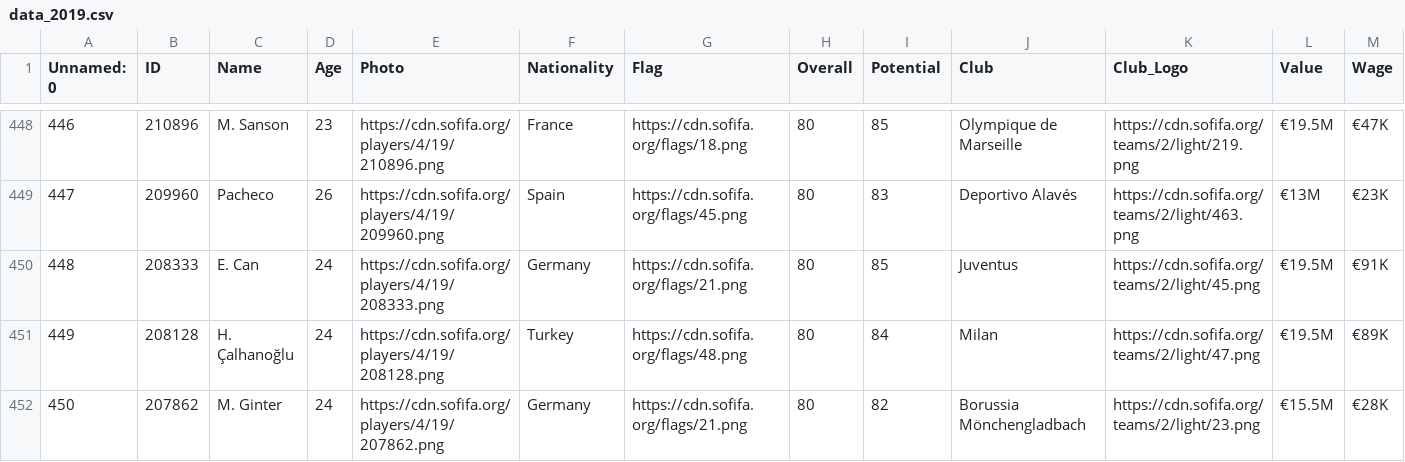
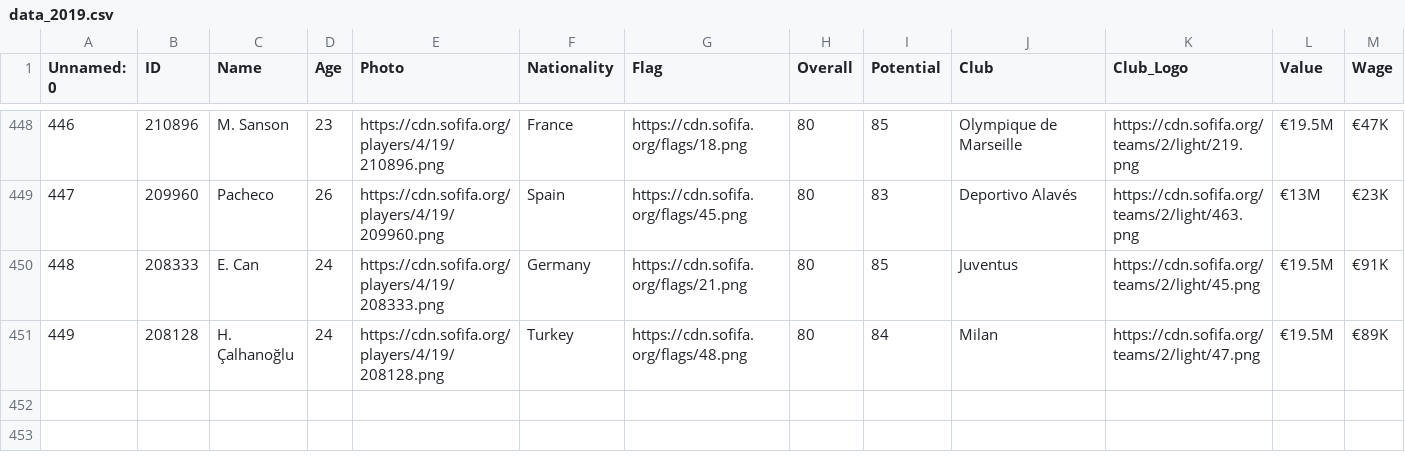
Before and after one commit to piupiuisland/GM_personal_project, a CSV file: data_player/data_2019.csv, drawn as a sheet; only a part is shown, gaps mark what is left out; rows hold the shown columns only; the diff names each change by its address in the sheet, - before the commit and + after, or states it on an @@ line.

```diff
--- a/data_player/data_2019.csv
+++ b/data_player/data_2019.csv
-row 452: 450 | 207862 | M. Ginter | 24 | https://cdn.sofifa.org/players/4/19/207862.png | Germany | https://cdn.sofifa.org/flags/21.png | 80 | 82 | Borussia Mönchengladbach | https://cdn.sofifa.org/teams/2/light/23.png | €15.5M | €28K
```
Also changed, not shown: 3 other files.
